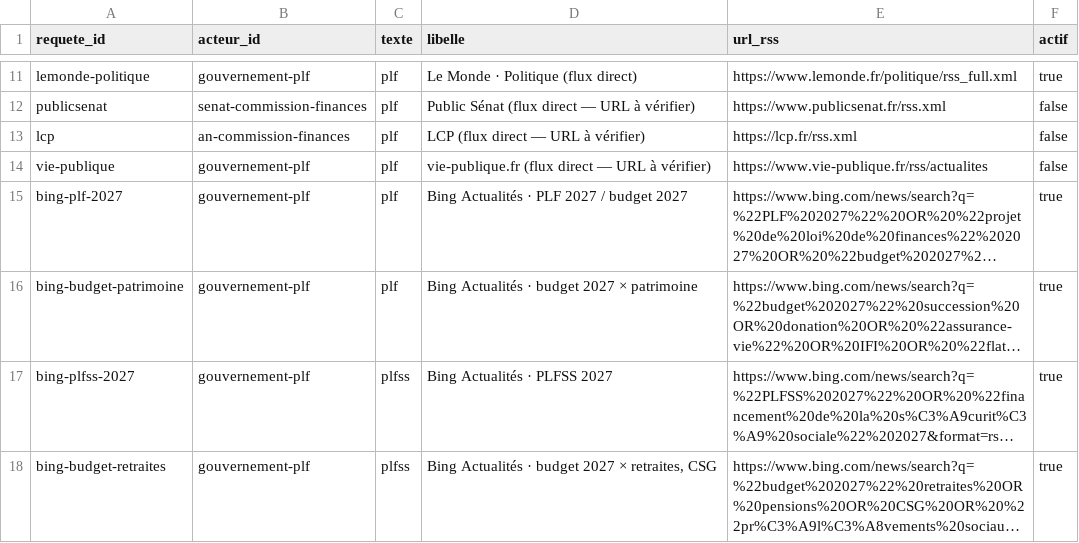
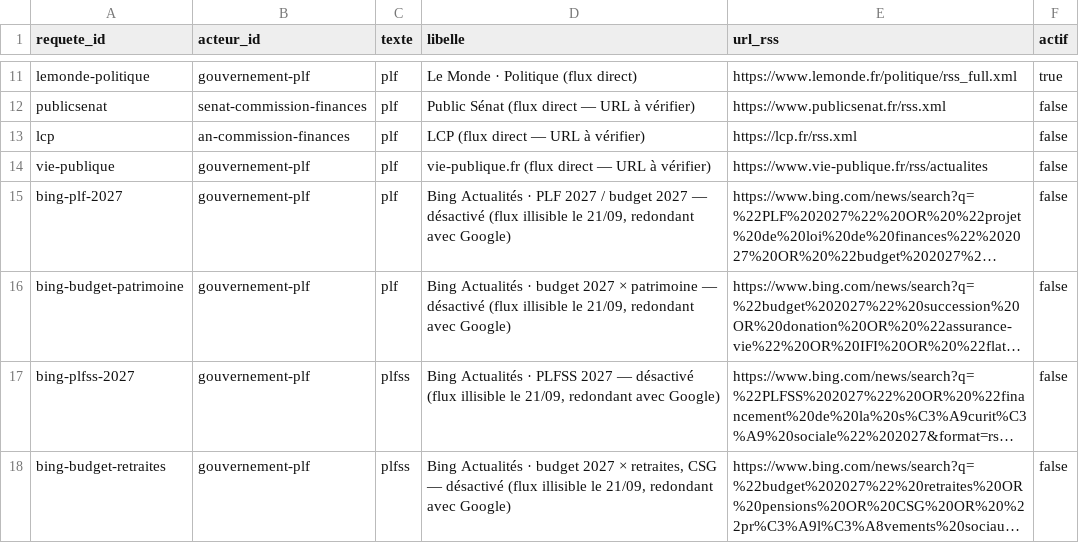
Before and after one commit to eloralzr/veille-patrimoine, a CSV file: data/requetes_presse_plf.csv, drawn as a sheet; only a part is shown, gaps mark what is left out; long unchanged cells end in …; the diff names each change by its address in the sheet, - before the commit and + after, or states it on an @@ line.

Commit message:
Add files via upload

```diff
--- a/data/requetes_presse_plf.csv
+++ b/data/requetes_presse_plf.csv
-D15 (libelle): …budget 2027
+D15 (libelle): …budget 2027 — désactivé (flux illisible le 21/09, redondant avec Google)
-F15:F18 (actif): true
+F15:F18 (actif): false
-D16 (libelle): …× patrimoine
+D16 (libelle): …× patrimoine — désactivé (flux illisible le 21/09, redondant avec Google)
-D17 (libelle): …PLFSS 2027
+D17 (libelle): …PLFSS 2027 — désactivé (flux illisible le 21/09, redondant avec Google)
-D18 (libelle): …retraites, CSG
+D18 (libelle): …retraites, CSG — désactivé (flux illisible le 21/09, redondant avec Google)
```
